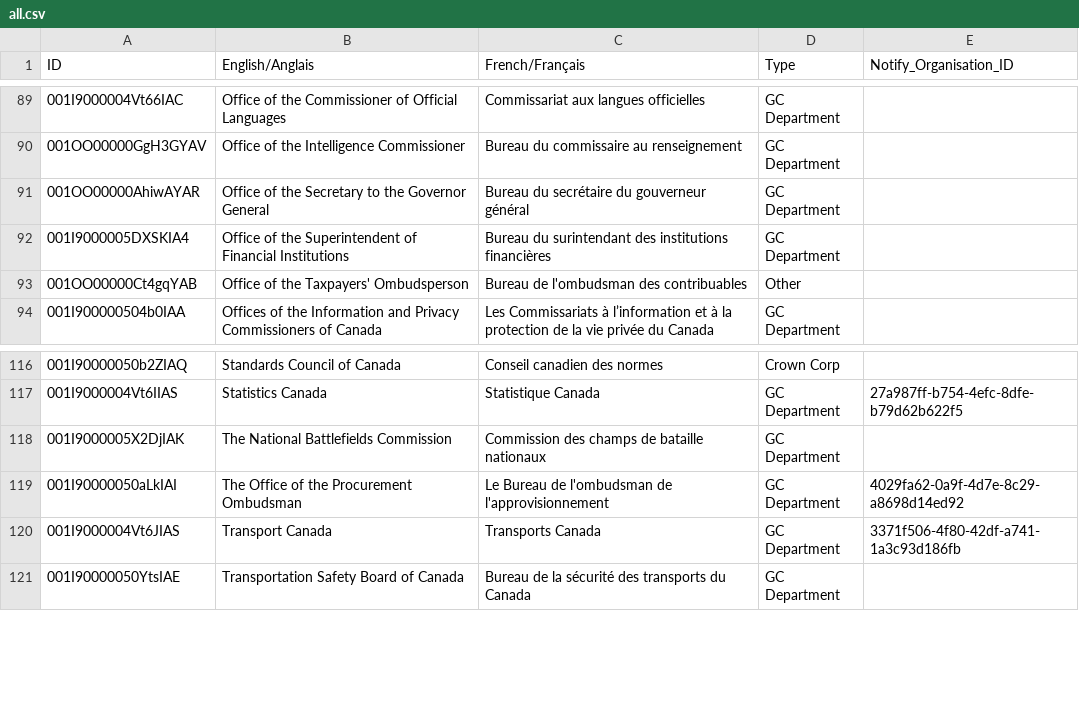
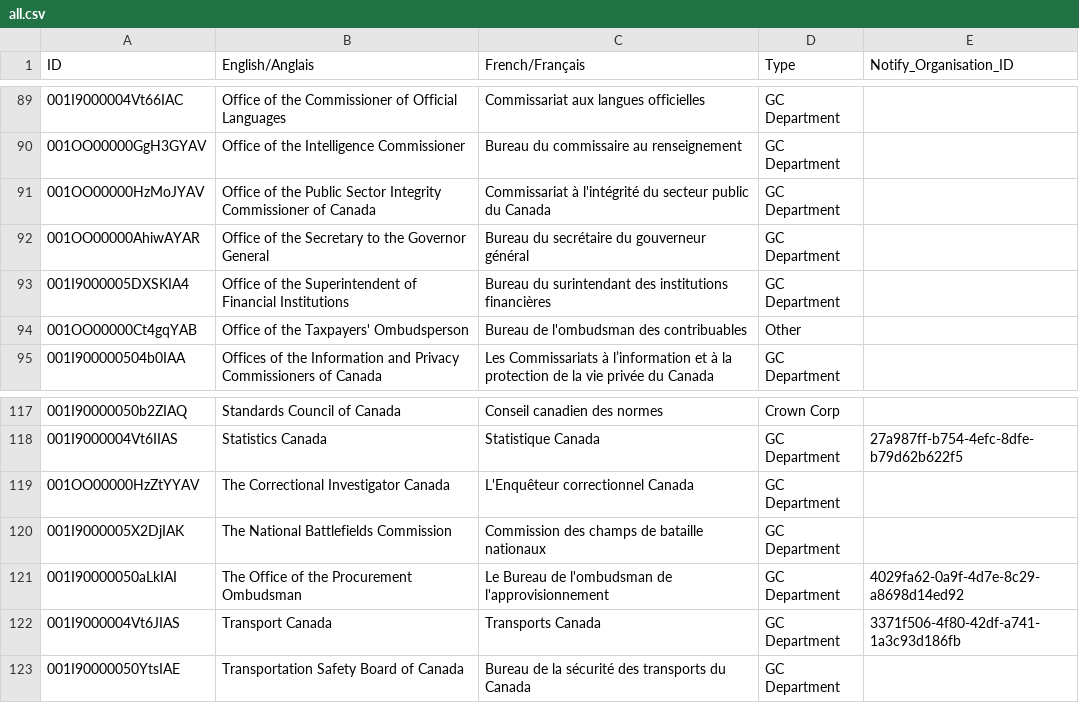
Before and after one commit to cds-snc/gc-organisations, a CSV file: data/all.csv, drawn as a sheet; only a part is shown, gaps mark what is left out; the diff names each change by its address in the sheet, - before the commit and + after, or states it on an @@ line.

```diff
--- a/data/all.csv
+++ b/data/all.csv
+row 91: 001OO00000HzMoJYAV | Office of the Public Sector Integrity Commissioner of Canada | Commissariat à l'intégrité du secteur public du Canada | GC Department
+row 119: 001OO00000HzZtYYAV | The Correctional Investigator Canada | L'Enquêteur correctionnel Canada | GC Department
```
Also changed, not shown: data/all-name-eng.csv, data/all-name-fra.csv, 3 other files.
